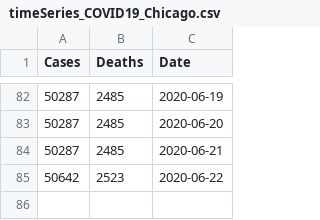
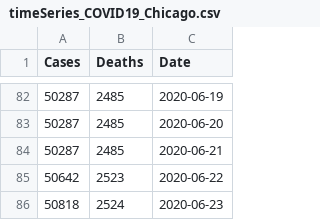
Before and after one commit to menonpg/COVID19_Chicago, a CSV file: timeSeries_COVID19_Chicago.csv, drawn as a sheet; only a part is shown, gaps mark what is left out.

Commit message:
Add files via upload

```diff
--- a/timeSeries_COVID19_Chicago.csv
+++ b/timeSeries_COVID19_Chicago.csv
@@ -85 +85,2 @@
 50642,2523,2020-06-22
+50818,2524,2020-06-23
```
